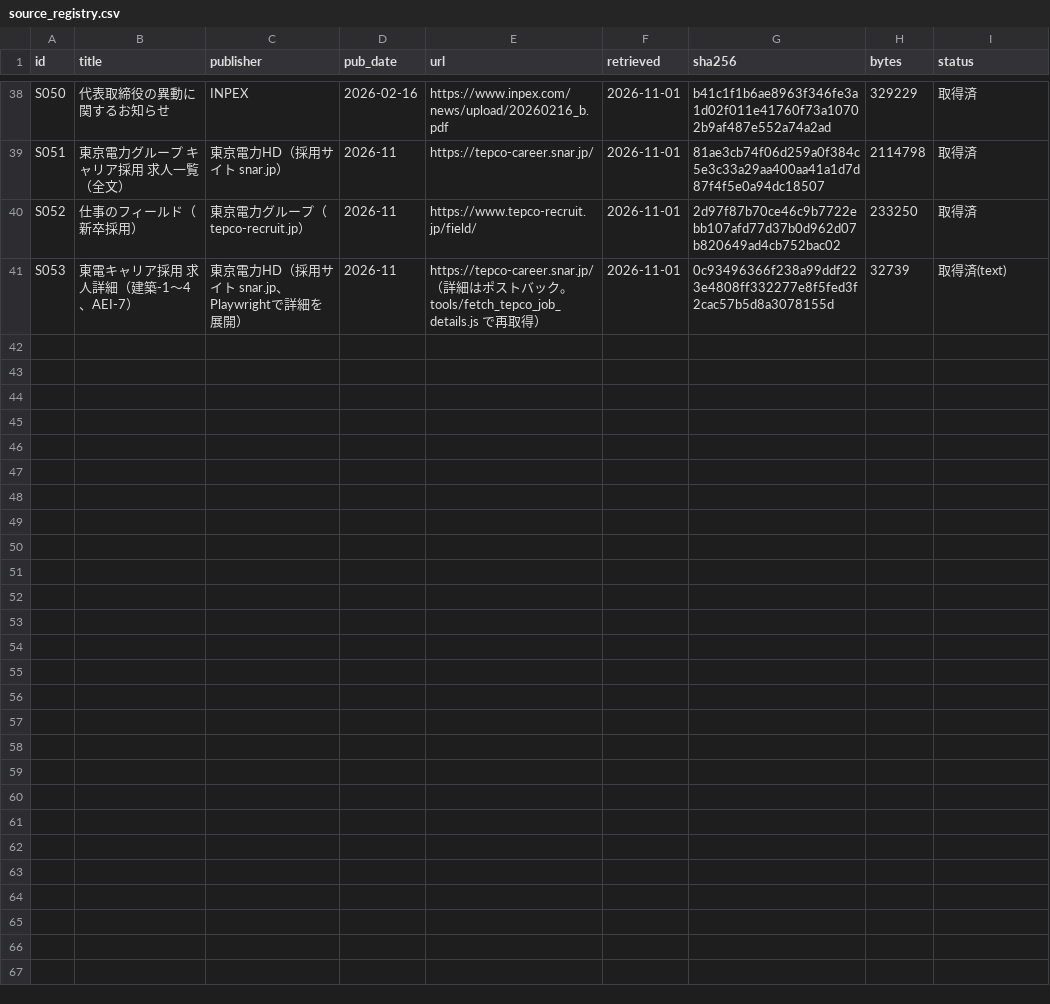
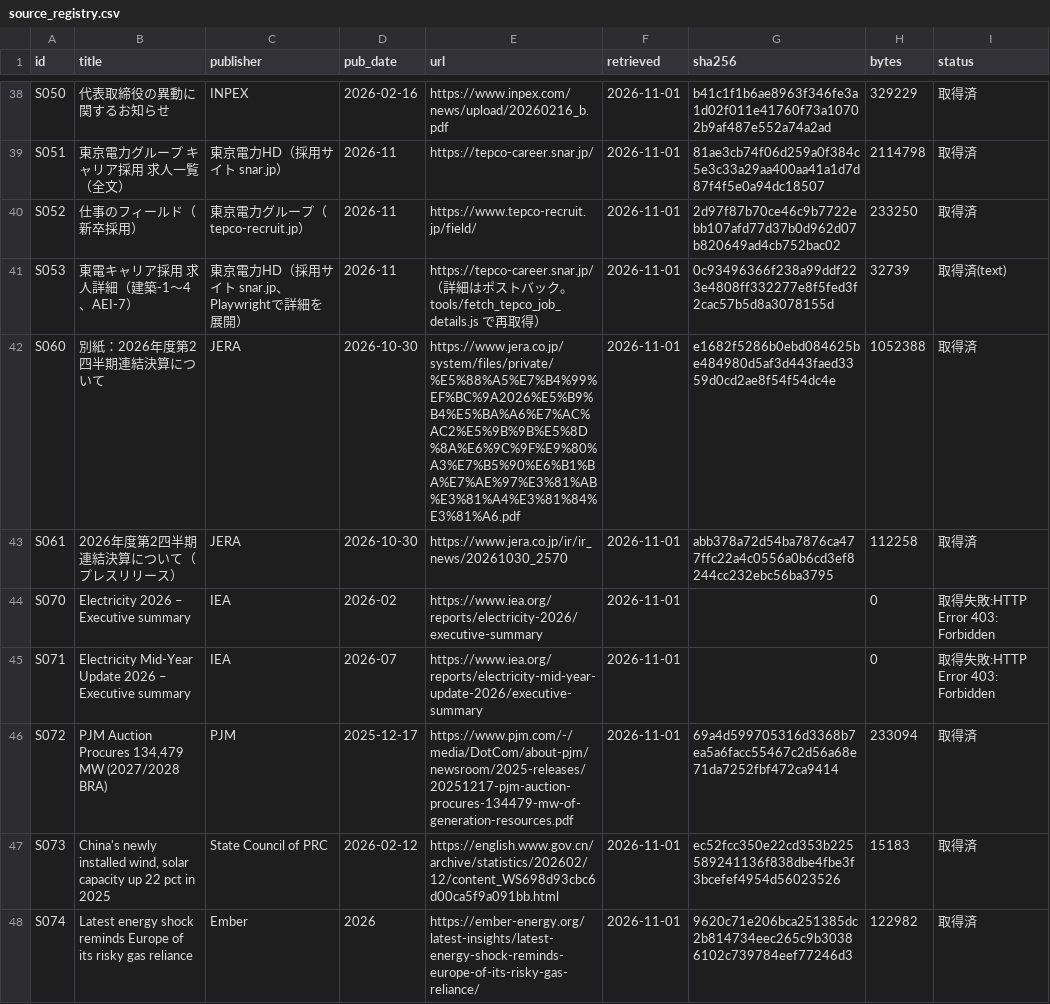
Before and after one commit to csta24055-sys/-, a CSV file: research/09_資料台帳・証拠管理/source_registry.csv, drawn as a sheet; only a part is shown, gaps mark what is left out; the diff names each change by its address in the sheet, - before the commit and + after, or states it on an @@ line.

```diff
--- a/research/09_資料台帳・証拠管理/source_registry.csv
+++ b/research/09_資料台帳・証拠管理/source_registry.csv
+row 42: S060 | 別紙：2026年度第2四半期連結決算について | JERA | 2026-10-30 | https://www.jera.co.jp/system/files/private/%E5%88%A5%E7%B4%99%EF%BC%9A2026%E5%B9%B4%E5%BA%A6%E7%AC%AC2%E5%9B%9B%E5%8D%8A%E6%9C%9F%E9%80%A3%E7%B5%90%E6%B1%BA%E7%AE%97%E3%81%AB%E3%81%A4%E3%81%84%E3%81%A6.pdf | 2026-11-01 | e1682f5286b0ebd084625be484980d5af3d443faed3359d0cd2ae8f54f54dc4e | 1052388 | 取得済
+row 43: S061 | 2026年度第2四半期連結決算について（プレスリリース） | JERA | 2026-10-30 | https://www.jera.co.jp/ir/ir_news/20261030_2570 | 2026-11-01 | abb378a72d54ba7876ca477ffc22a4c0556a0b6cd3ef8244cc232ebc56ba3795 | 112258 | 取得済
+row 44: S070 | Electricity 2026 – Executive summary | IEA | 2026-02 | https://www.iea.org/reports/electricity-2026/executive-summary | 2026-11-01 |  | 0 | 取得失敗:HTTP Error 403: Forbidden
+row 45: S071 | Electricity Mid-Year Update 2026 – Executive summary | IEA | 2026-07 | https://www.iea.org/reports/electricity-mid-year-update-2026/executive-summary | 2026-11-01 |  | 0 | 取得失敗:HTTP Error 403: Forbidden
+row 46: S072 | PJM Auction Procures 134,479 MW (2027/2028 BRA) | PJM | 2025-12-17 | https://www.pjm.com/-/media/DotCom/about-pjm/newsroom/2025-releases/20251217-pjm-auction-procures-134479-mw-of-generation-resources.pdf | 2026-11-01 | 69a4d599705316d3368b7ea5a6facc55467c2d56a68e71da7252fbf472ca9414 | 233094 | 取得済
+row 47: S073 | China's newly installed wind, solar capacity up 22 pct in 2025 | State Council of PRC | 2026-02-12 | https://english.www.gov.cn/archive/statistics/202602/12/content_WS698d93cbc6d00ca5f9a091bb.html | 2026-11-01 | ec52fcc350e22cd353b225589241136f838dbe4fbe3f3bcefef4954d56023526 | 15183 | 取得済
+row 48: S074 | Latest energy shock reminds Europe of its risky gas reliance | Ember | 2026 | https://ember-energy.org/latest-insights/latest-energy-shock-reminds-europe-of-its-risky-gas-reliance/ | 2026-11-01 | 9620c71e206bca251385dc2b814734eec265c9b30386102c739784eef77246d3 | 122982 | 取得済
```
Also changed, not shown: 56 other files.
